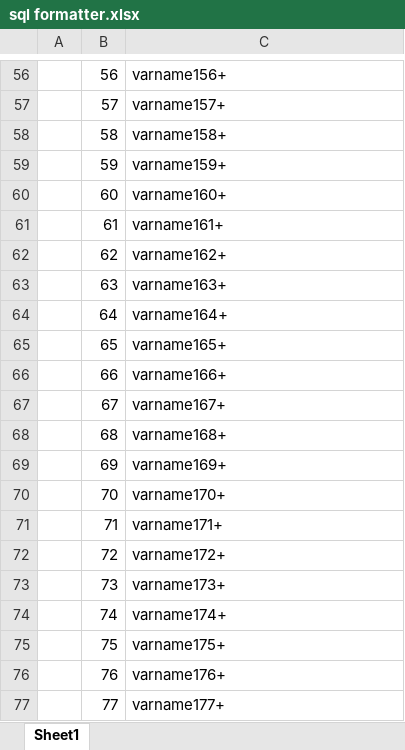
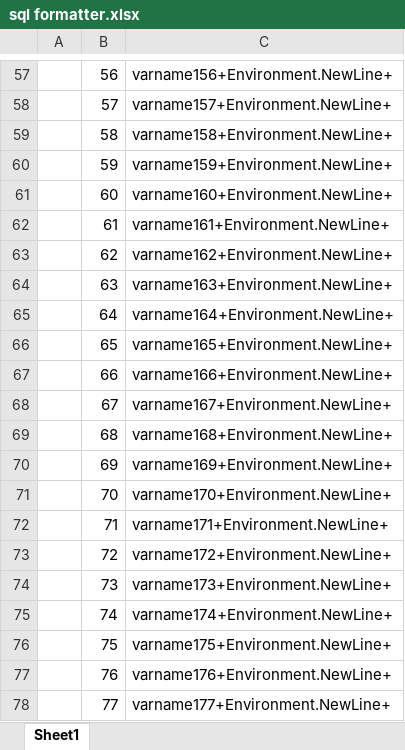
Before and after one commit to kweno/Weltec-Project, an Excel workbook: WindowsFormsApplication1/sql formatter.xlsx, sheet Sheet1, drawn as a sheet; only a part is shown, gaps mark what is left out; values as stored, in another font and other column widths than the file's, no borders; addresses are those after the commit; the diff covers the shown part only; the diff names each change by its address in the sheet, - before the commit and + after, or states it on an @@ line.

```diff
--- a/WindowsFormsApplication1/sql formatter.xlsx (sheet Sheet1)
+++ b/WindowsFormsApplication1/sql formatter.xlsx (sheet Sheet1)
-C57: varname156+
+C57: varname156+Environment.NewLine+
-C58: varname157+
+C58: varname157+Environment.NewLine+
-C59: varname158+
+C59: varname158+Environment.NewLine+
-C60: varname159+
+C60: varname159+Environment.NewLine+
-C61: varname160+
+C61: varname160+Environment.NewLine+
-C62: varname161+
+C62: varname161+Environment.NewLine+
-C63: varname162+
+C63: varname162+Environment.NewLine+
-C64: varname163+
+C64: varname163+Environment.NewLine+
-C65: varname164+
+C65: varname164+Environment.NewLine+
-C66: varname165+
+C66: varname165+Environment.NewLine+
-C67: varname166+
+C67: varname166+Environment.NewLine+
-C68: varname167+
+C68: varname167+Environment.NewLine+
-C69: varname168+
+C69: varname168+Environment.NewLine+
-C70: varname169+
+C70: varname169+Environment.NewLine+
-C71: varname170+
+C71: varname170+Environment.NewLine+
-C72: varname171+
+C72: varname171+Environment.NewLine+
-C73: varname172+
+C73: varname172+Environment.NewLine+
-C74: varname173+
+C74: varname173+Environment.NewLine+
-C75: varname174+
+C75: varname174+Environment.NewLine+
-C76: varname175+
+C76: varname175+Environment.NewLine+
-C77: varname176+
+C77: varname176+Environment.NewLine+
-C78: varname177+
+C78: varname177+Environment.NewLine+
```
Also changed, not shown: 1 added row and 55 edited cells elsewhere in this sheet, 7 other files.
